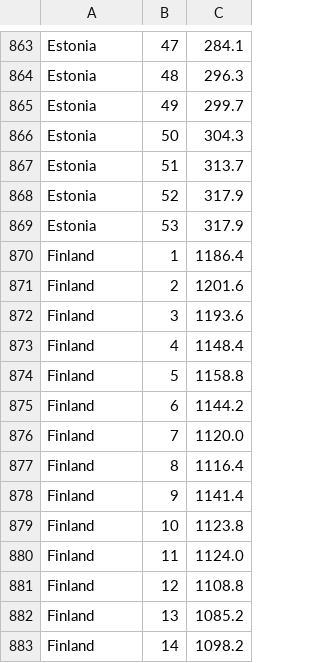
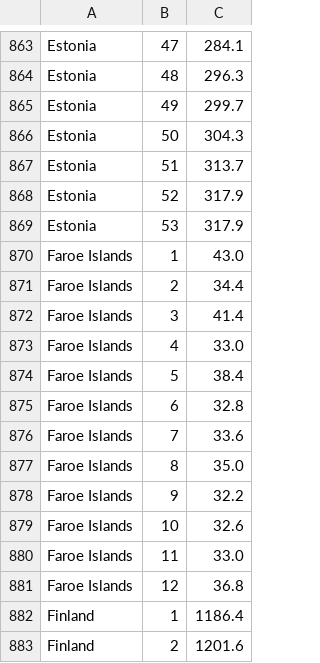
Before and after one commit to dkobak/excess-mortality, a CSV file: baselines.csv, drawn as a sheet; only a part is shown, gaps mark what is left out; the shorter side is filled out with more unchanged rows.

Commit message:
WMD data update

```diff
--- a/baselines.csv
+++ b/baselines.csv
@@ -869,2 +869,14 @@ Estonia, 52, 317.9
 Estonia, 53, 317.9
+Faroe Islands, 1, 43.0
+Faroe Islands, 2, 34.4
+Faroe Islands, 3, 41.4
+Faroe Islands, 4, 33.0
+Faroe Islands, 5, 38.4
+Faroe Islands, 6, 32.8
+Faroe Islands, 7, 33.6
+Faroe Islands, 8, 35.0
+Faroe Islands, 9, 32.2
+Faroe Islands, 10, 32.6
+Faroe Islands, 11, 33.0
+Faroe Islands, 12, 36.8
 Finland, 1, 1186.4
```
Also changed, not shown: excess-mortality-2020.csv, excess-mortality.csv, 6 other files.
